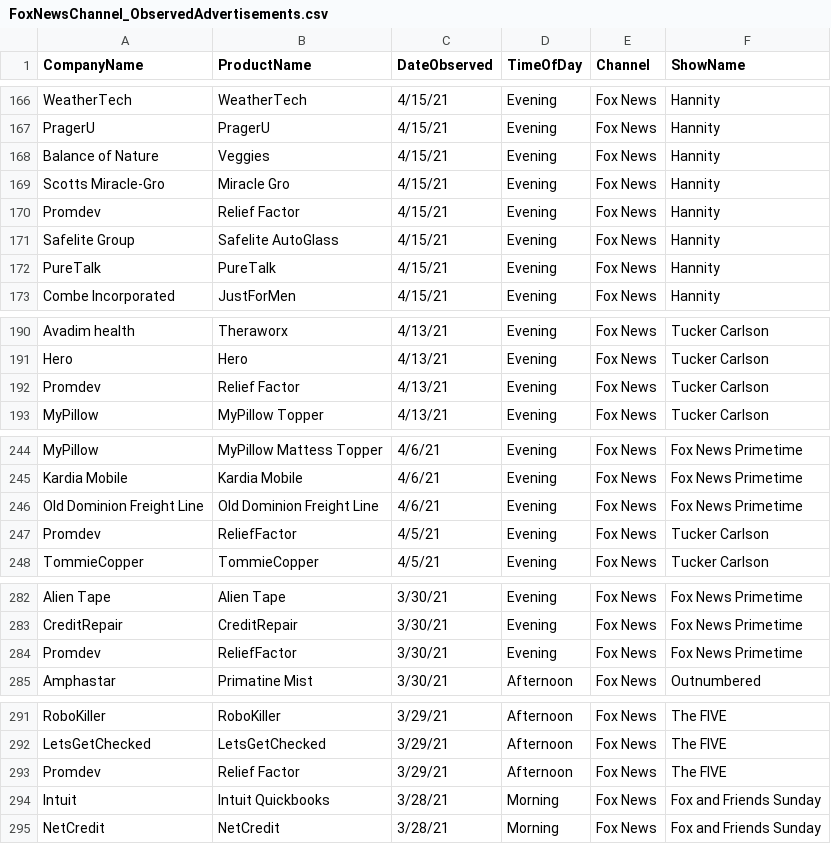
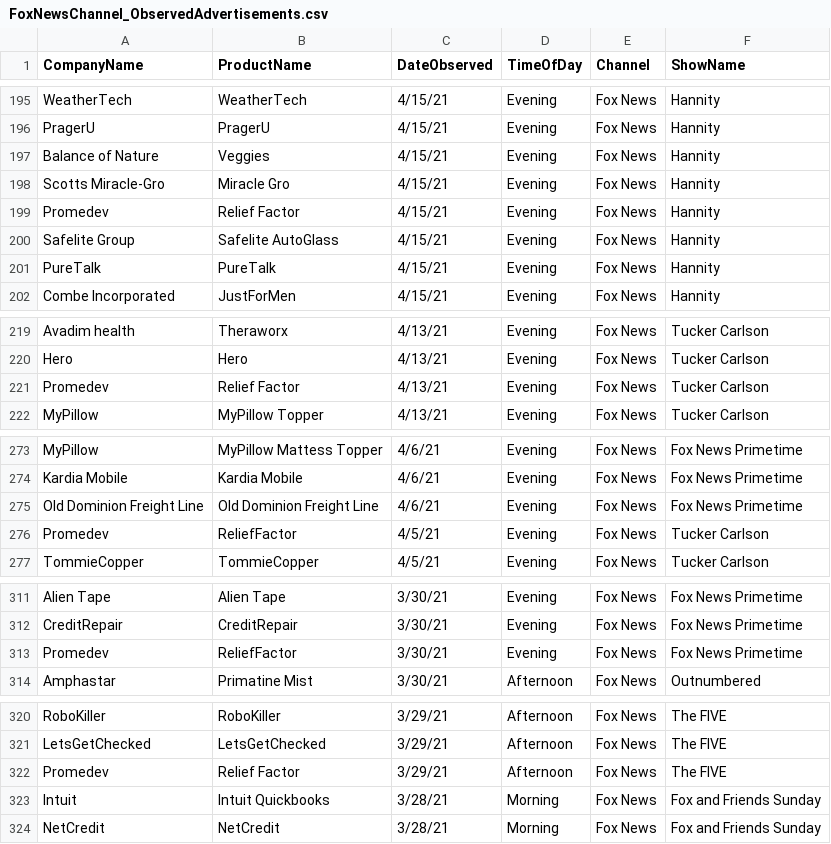
Before and after one commit to whoadvertiseson/whoadvertiseson, a CSV file: FoxNews/FoxNewsChannel_ObservedAdvertisements.csv, drawn as a sheet; only a part is shown, gaps mark what is left out; the diff covers the shown part only.

```diff
--- a/FoxNews/FoxNewsChannel_ObservedAdvertisements.csv
+++ b/FoxNews/FoxNewsChannel_ObservedAdvertisements.csv
@@ -170 +199 @@ Scotts Miracle-Gro,Miracle Gro,4/15/21,Evening,Fox News,Hannity
-Promdev,Relief Factor,4/15/21,Evening,Fox News,Hannity
+Promedev,Relief Factor,4/15/21,Evening,Fox News,Hannity,,,,
@@ -192 +221 @@ Hero,Hero,4/13/21,Evening,Fox News,Tucker Carlson
-Promdev,Relief Factor,4/13/21,Evening,Fox News,Tucker Carlson
+Promedev,Relief Factor,4/13/21,Evening,Fox News,Tucker Carlson,,,,
@@ -247 +276 @@ Old Dominion Freight Line,Old Dominion Freight Line,4/6/21,Evening,Fox News,Fox
-Promdev,ReliefFactor,4/5/21,Evening,Fox News,Tucker Carlson
+Promedev,ReliefFactor,4/5/21,Evening,Fox News,Tucker Carlson,,,,
@@ -284 +313 @@ CreditRepair,CreditRepair,3/30/21,Evening,Fox News,Fox News Primetime
-Promdev,ReliefFactor,3/30/21,Evening,Fox News,Fox News Primetime
+Promedev,ReliefFactor,3/30/21,Evening,Fox News,Fox News Primetime,,,,
@@ -293 +322 @@ LetsGetChecked,LetsGetChecked,3/29/21,Afternoon,Fox News,The FIVE
-Promdev,Relief Factor,3/29/21,Afternoon,Fox News,The FIVE
+Promedev,Relief Factor,3/29/21,Afternoon,Fox News,The FIVE,,,,
```
Also changed, not shown: 29 added rows and 13 edited cells elsewhere in this file, FoxNews/FoxNewsChannel_RecentTopAdvertisers.csv, 1 other file.
